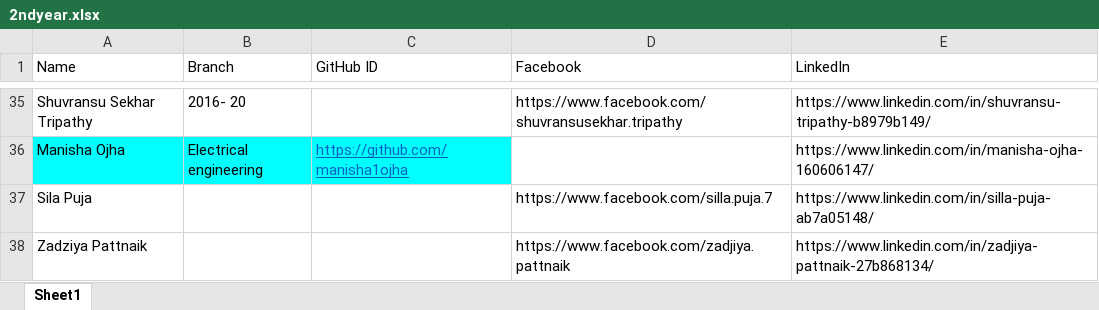
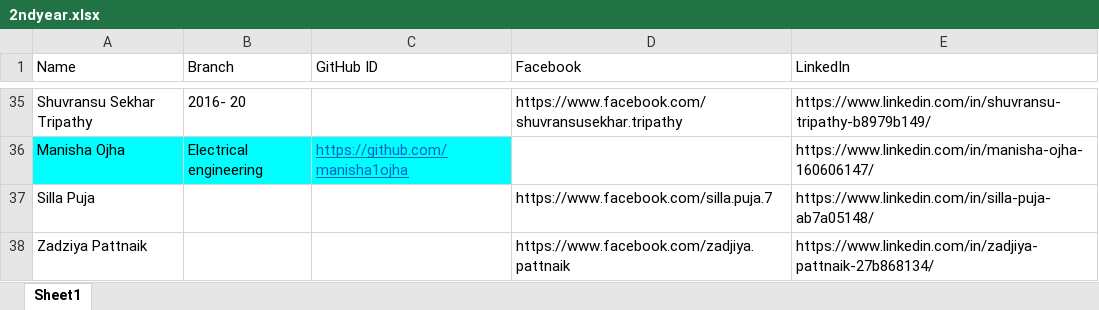
Before and after one commit to vssutrobotics/Robotics-Website, an Excel workbook: 2ndyear.xlsx, sheet Sheet1, drawn as a sheet; only a part is shown, gaps mark what is left out; values as stored, in another font and other column widths than the file's, no borders; the diff names each change by its address in the sheet, - before the commit and + after, or states it on an @@ line.

```diff
--- a/2ndyear.xlsx (sheet Sheet1)
+++ b/2ndyear.xlsx (sheet Sheet1)
-A37 (Name): Sila Puja
+A37 (Name): Silla Puja
```
Also changed, not shown: 3 other files.
